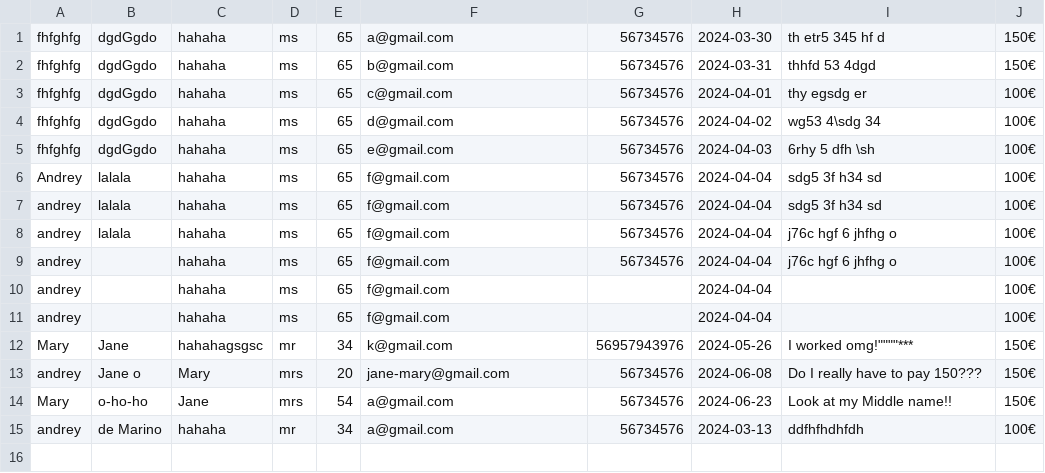
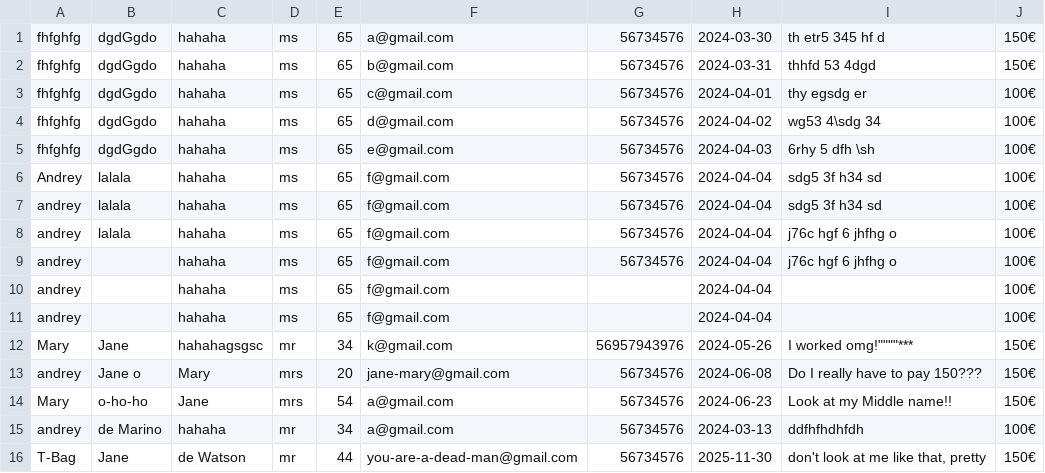
Before and after one commit to Andr0Meda-19/ICS0008_LAB_5, a CSV file: data.csv, drawn as a sheet.

```diff
--- a/data.csv
+++ b/data.csv
@@ -15 +15,2 @@ Mary;o-ho-ho;Jane;mrs;54;a@gmail.com;56734576;2024-06-23;"Look at my Middle name
 andrey;"de Marino";hahaha;mr;34;a@gmail.com;56734576;2024-03-13;ddfhfhdhfdh;100€
+T-Bag;Jane;"de Watson";mr;44;you-are-a-dead-man@gmail.com;56734576;2025-11-30;"don't look at me like that, pretty";150€
```
Also changed, not shown: 1 other file.
